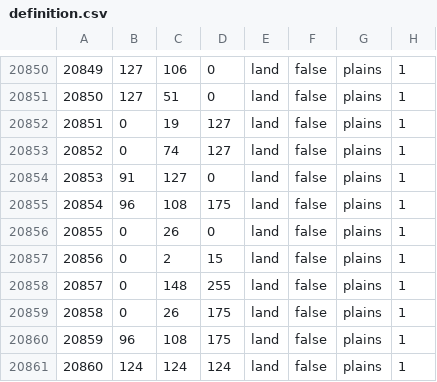
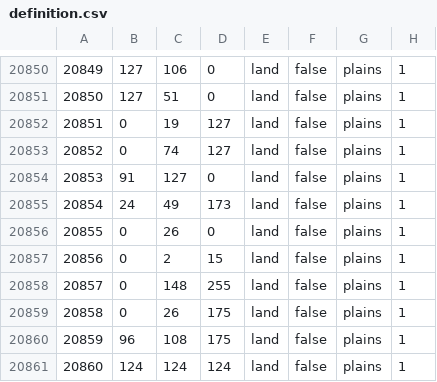
Before and after one commit to Weeny-Pouchkinn/Legacy-of-Kattail, a CSV file: map/definition.csv, drawn as a sheet; only a part is shown, gaps mark what is left out.

```diff
--- a/map/definition.csv
+++ b/map/definition.csv
@@ -20854,3 +20854,3 @@
 20853;91;127;0;land;false;plains;1
-20854;96;108;175;land;false;plains;1
+20854;24;49;173;land;false;plains;1
 20855;0;26;0;land;false;plains;1
```
Also changed, not shown: 5 other files.
